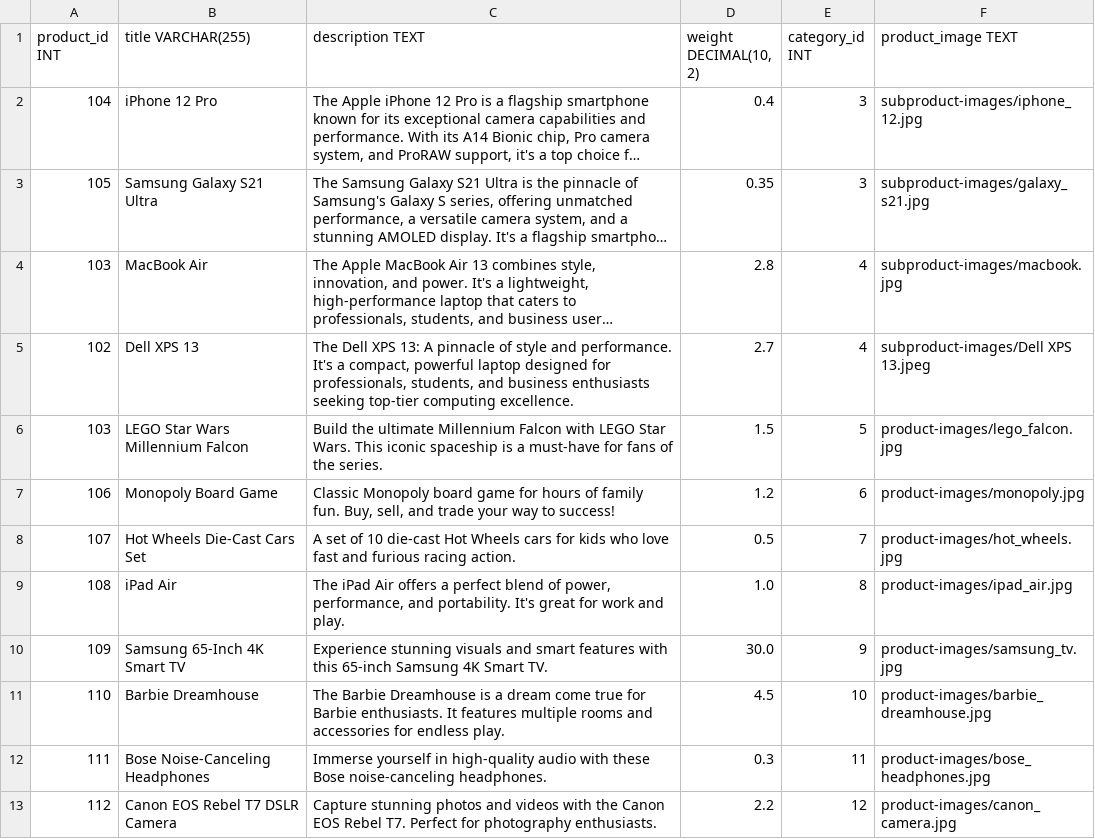
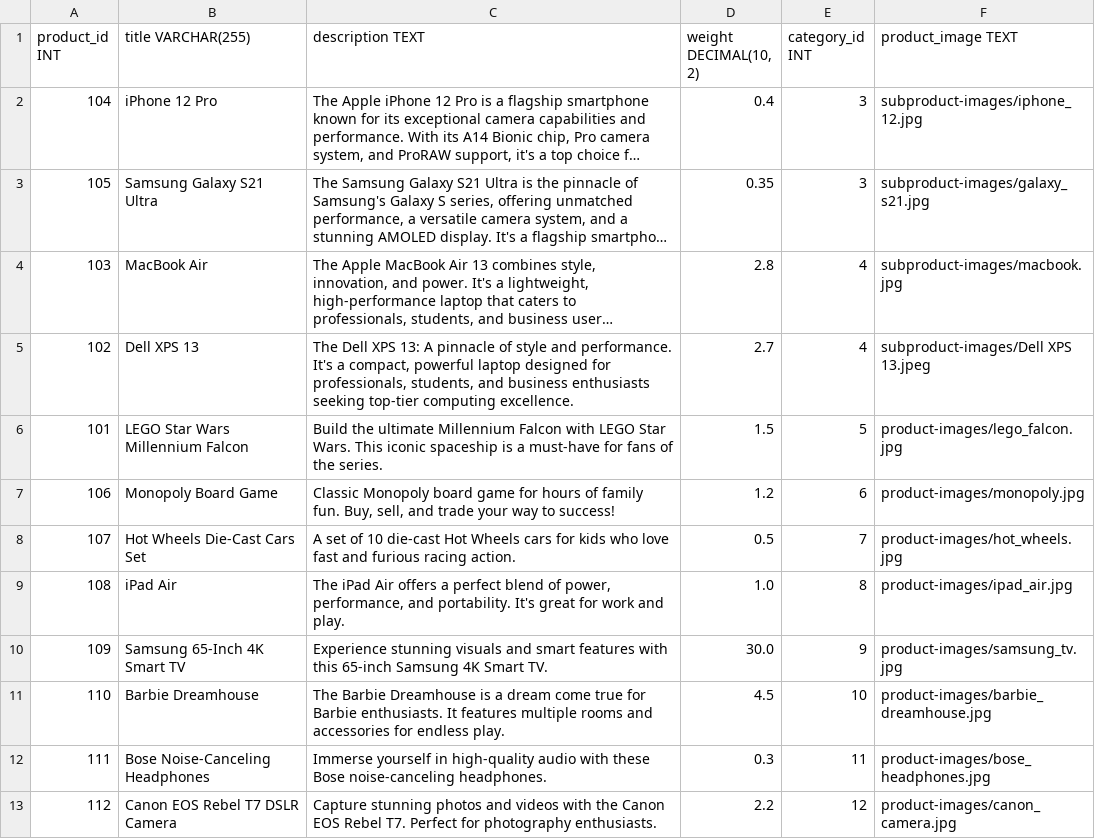
Before and after one commit to 125heracles123/e-commerce, a CSV file: dbInitialData/product.csv, drawn as a sheet; only a part is shown; long unchanged cells end in ….

```diff
--- a/dbInitialData/product.csv
+++ b/dbInitialData/product.csv
@@ -5,3 +5,3 @@ product_id INT,title VARCHAR(255),description TEXT,"weight DECIMAL(10, 2)",categ
 102,Dell XPS 13,"The Dell XPS 13: A pinnacle of style and performance. It's a compact, powerful laptop designed for professionals, students, and business enthusiasts seeking top-tier computing excellence.",2.7,4,subproduct-images/Dell XPS 13.jpeg
-103,LEGO Star Wars Millennium Falcon,"Build the ultimate Millennium Falcon with LEGO Star Wars. This iconic spaceship is a must-have for fans of the series.",1.5,5,product-images/lego_falcon.jpg
+101,LEGO Star Wars Millennium Falcon,"Build the ultimate Millennium Falcon with LEGO Star Wars. This iconic spaceship is a must-have for fans of the series.",1.5,5,product-images/lego_falcon.jpg
 106,Monopoly Board Game,"Classic Monopoly board game for hours of family fun. Buy, sell, and trade your way to success!",1.2,6,product-images/monopoly.jpg
```
Also changed, not shown: 3 other files.
